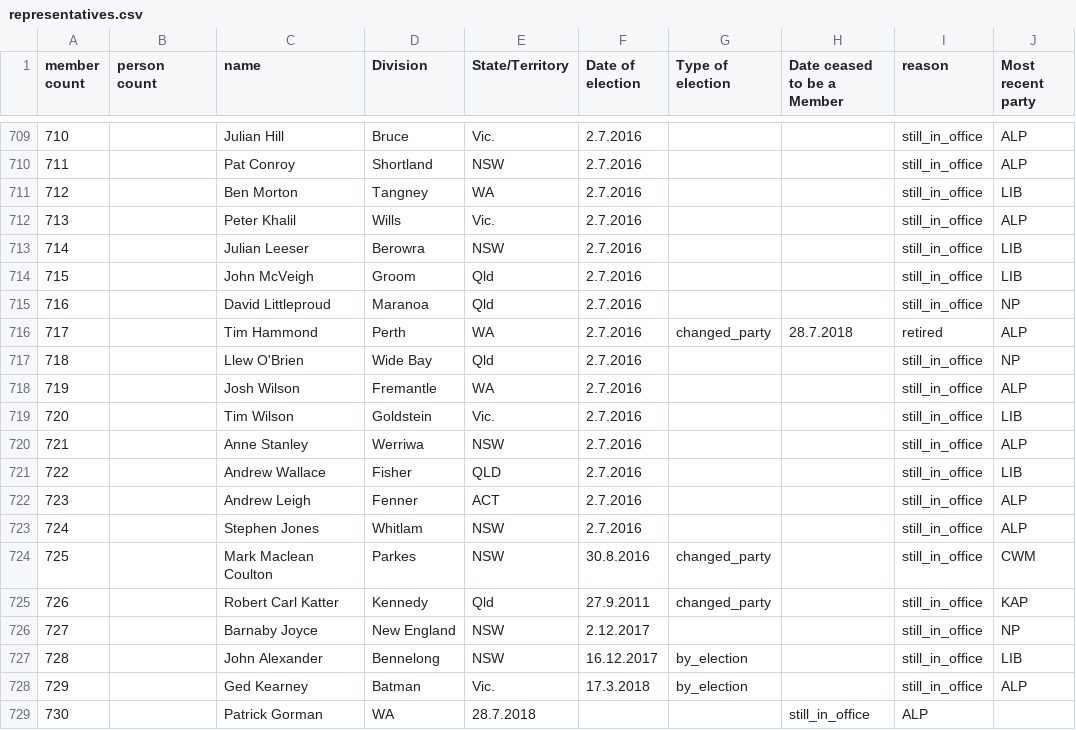
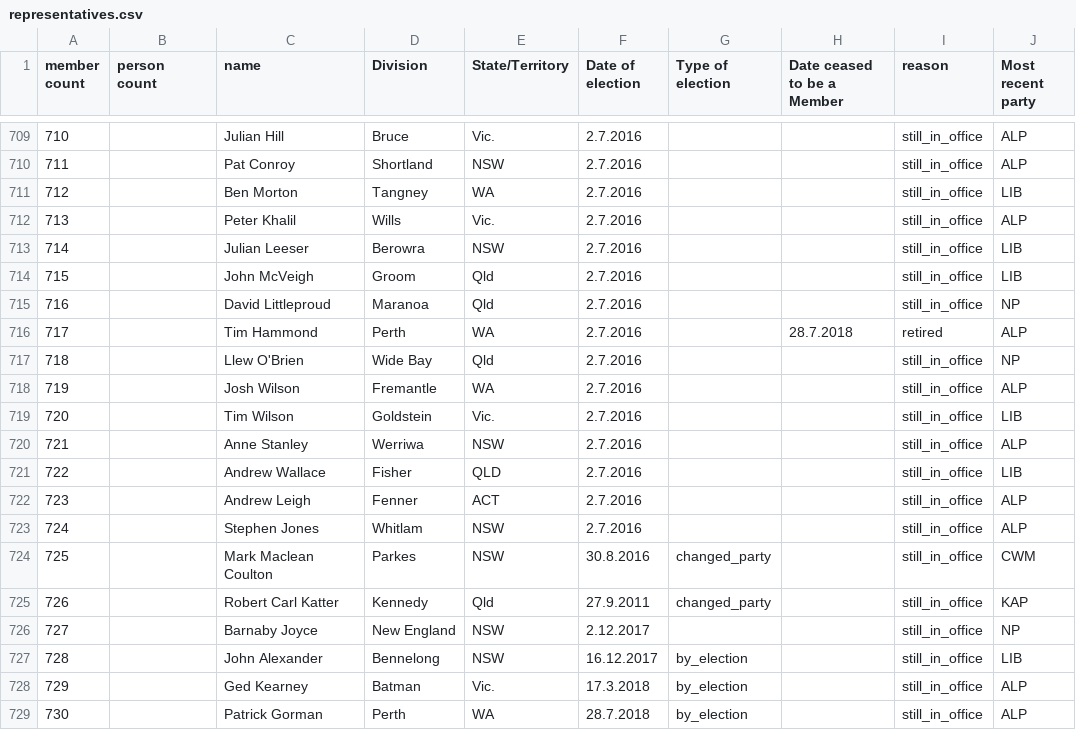
Before and after one commit to openaustralia/openaustralia-parser, a CSV file: data/representatives.csv, drawn as a sheet; only a part is shown, gaps mark what is left out.

Commit message:
Updates as per Micaela's suggestions

```diff
--- a/data/representatives.csv
+++ b/data/representatives.csv
@@ -715,3 +715,3 @@ member count,person count,name,Division,State/Territory,Date of election,Type of
 716,,David Littleproud,Maranoa,Qld,2.7.2016,,,still_in_office,NP
-717,,Tim Hammond,Perth,WA,2.7.2016,changed_party,28.7.2018,retired,ALP
+717,,Tim Hammond,Perth,WA,2.7.2016,,28.7.2018,retired,ALP
 718,,Llew O'Brien,Wide Bay,Qld,2.7.2016,,,still_in_office,NP
@@ -728,2 +728,2 @@ member count,person count,name,Division,State/Territory,Date of election,Type of
 729,,Ged Kearney,Batman,Vic.,17.3.2018,by_election,,still_in_office,ALP
-730,,Patrick Gorman,WA,28.7.2018,,,still_in_office,ALP
+730,,Patrick Gorman,Perth,WA,28.7.2018,by_election,,still_in_office,ALP
```
